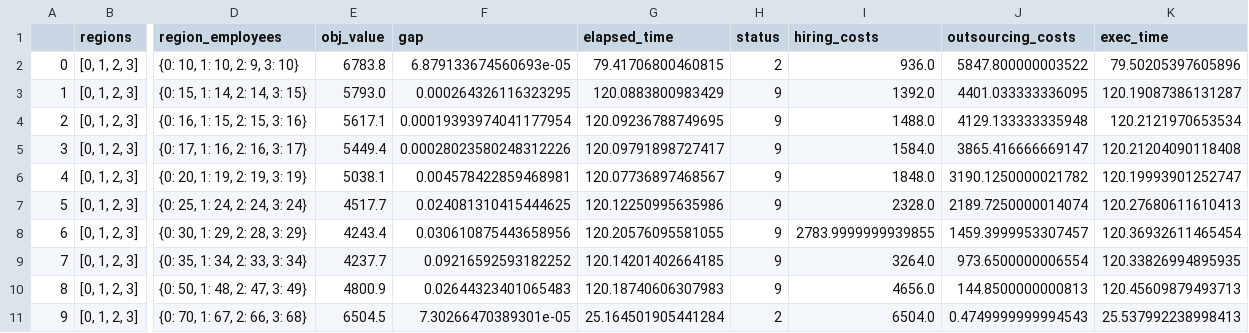
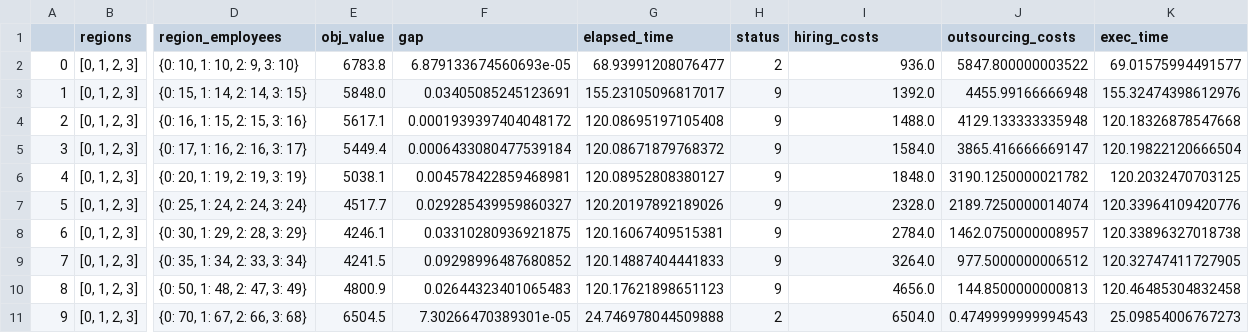
Before and after one commit to carlosperez1997/lmd-sizing-scheduling, a CSV file: rostering_results/berlin_db=1.00_weekdt=doublepeak_weekenddt=uniform_cout=1.8_model=fixed_rm=1.5_gm=0.8.csv, drawn as a sheet; only a part is shown, gaps mark what is left out; the diff names each change by its address in the sheet, - before the commit and + after, or states it on an @@ line.

Commit message:
2 more results

```diff
--- a/rostering_results/berlin_db=1.00_weekdt=doublepeak_weekenddt=uniform_cout=1.8_model=fixed_rm=1.5_gm=0.8.csv
+++ b/rostering_results/berlin_db=1.00_weekdt=doublepeak_weekenddt=uniform_cout=1.8_model=fixed_rm=1.5_gm=0.8.csv
-G2 (elapsed_time): 79.41706800460815
+G2 (elapsed_time): 68.93991208076477
-K2 (exec_time): 79.50205397605896
+K2 (exec_time): 69.01575994491577
-E3 (obj_value): 5793.0
+E3 (obj_value): 5848.0
-F3 (gap): 0.000264326116323295
+F3 (gap): 0.03405085245123691
-G3 (elapsed_time): 120.0883800983429
+G3 (elapsed_time): 155.23105096817017
-J3 (outsourcing_costs): 4401.033333336095
+J3 (outsourcing_costs): 4455.99166666948
-K3 (exec_time): 120.19087386131287
+K3 (exec_time): 155.32474398612976
-F4 (gap): 0.00019393974041177954
+F4 (gap): 0.0001939397404048172
-G4 (elapsed_time): 120.09236788749695
+G4 (elapsed_time): 120.08695197105408
-K4 (exec_time): 120.2121970653534
+K4 (exec_time): 120.18326878547668
-F5 (gap): 0.00028023580248312226
+F5 (gap): 0.0006433080477539184
-G5 (elapsed_time): 120.09791898727417
+G5 (elapsed_time): 120.08671879768372
-K5 (exec_time): 120.21204090118408
+K5 (exec_time): 120.19822120666504
-G6 (elapsed_time): 120.07736897468567
+G6 (elapsed_time): 120.08952808380127
-K6 (exec_time): 120.19993901252747
+K6 (exec_time): 120.2032470703125
-F7 (gap): 0.024081310415444625
+F7 (gap): 0.029285439959860327
-G7 (elapsed_time): 120.12250995635986
+G7 (elapsed_time): 120.20197892189026
-K7 (exec_time): 120.27680611610413
+K7 (exec_time): 120.33964109420776
-E8 (obj_value): 4243.4
+E8 (obj_value): 4246.1
-F8 (gap): 0.030610875443658956
+F8 (gap): 0.03310280936921875
-G8 (elapsed_time): 120.20576095581055
+G8 (elapsed_time): 120.16067409515381
-I8 (hiring_costs): 2783.9999999939855
+I8 (hiring_costs): 2784.0
-J8 (outsourcing_costs): 1459.3999953307457
+J8 (outsourcing_costs): 1462.0750000008957
-K8 (exec_time): 120.36932611465454
+K8 (exec_time): 120.33896327018738
-E9 (obj_value): 4237.7
+E9 (obj_value): 4241.5
-F9 (gap): 0.09216592593182252
+F9 (gap): 0.09298996487680852
-G9 (elapsed_time): 120.14201402664185
+G9 (elapsed_time): 120.14887404441833
-J9 (outsourcing_costs): 973.6500000006554
+J9 (outsourcing_costs): 977.5000000006512
-K9 (exec_time): 120.33826994895935
+K9 (exec_time): 120.32747411727905
-G10 (elapsed_time): 120.18740606307983
+G10 (elapsed_time): 120.17621898651123
-K10 (exec_time): 120.45609879493713
+K10 (exec_time): 120.46485304832458
-G11 (elapsed_time): 25.164501905441284
+G11 (elapsed_time): 24.746978044509888
-K11 (exec_time): 25.537992238998413
+K11 (exec_time): 25.09854006767273
```
Also changed, not shown: 1 other file.
